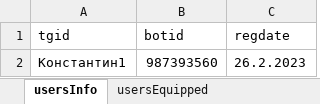
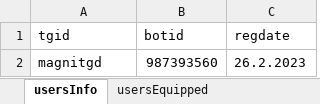
Before and after one commit to MaGNitGD/valoshopbot, an Excel workbook: ValoShop/users.xlsx, sheet usersInfo, drawn as a sheet; values as stored, in another font and other column widths than the file's, no borders; the diff names each change by its address in the sheet, - before the commit and + after, or states it on an @@ line.

```diff
--- a/ValoShop/users.xlsx (sheet usersInfo)
+++ b/ValoShop/users.xlsx (sheet usersInfo)
-A2 (tgid): Константин1
+A2 (tgid): magnitgd
```
Also changed, not shown: 1 other file.
